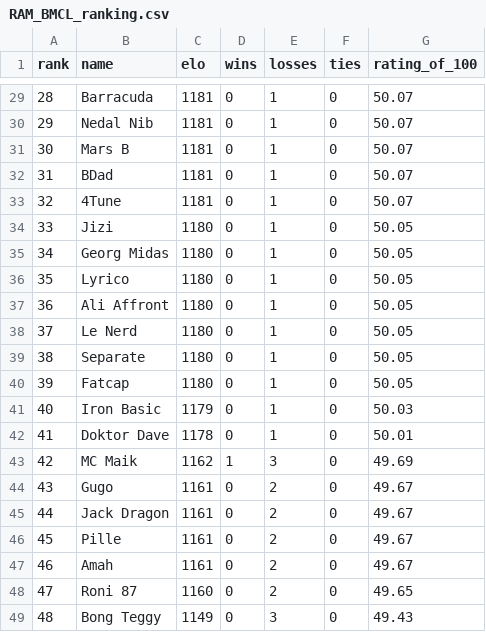
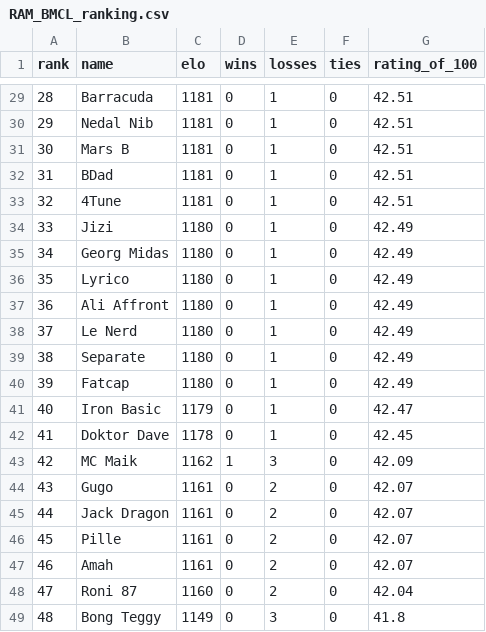
Before and after one commit to EinGuterWaran/ELO-Ranking-Calculator, a CSV file: output/RAM_BMCL_ranking.csv, drawn as a sheet; only a part is shown, gaps mark what is left out; the diff covers the shown part only; the diff names each change by its address in the sheet, - before the commit and + after, or states it on an @@ line.

```diff
--- a/output/RAM_BMCL_ranking.csv
+++ b/output/RAM_BMCL_ranking.csv
-G29:G33 (rating_of_100): 50.07
+G29:G33 (rating_of_100): 42.51
-G34:G40 (rating_of_100): 50.05
+G34:G40 (rating_of_100): 42.49
-G41 (rating_of_100): 50.03
+G41 (rating_of_100): 42.47
-G42 (rating_of_100): 50.01
+G42 (rating_of_100): 42.45
-G43 (rating_of_100): 49.69
+G43 (rating_of_100): 42.09
-G44:G47 (rating_of_100): 49.67
+G44:G47 (rating_of_100): 42.07
-G48 (rating_of_100): 49.65
+G48 (rating_of_100): 42.04
-G49 (rating_of_100): 49.43
+G49 (rating_of_100): 41.8
```
Also changed, not shown: 27 edited cells elsewhere in this file, output/ELO_to_100_ranking.csv, output/fantasy_football_ranking.csv, 6 other files.
